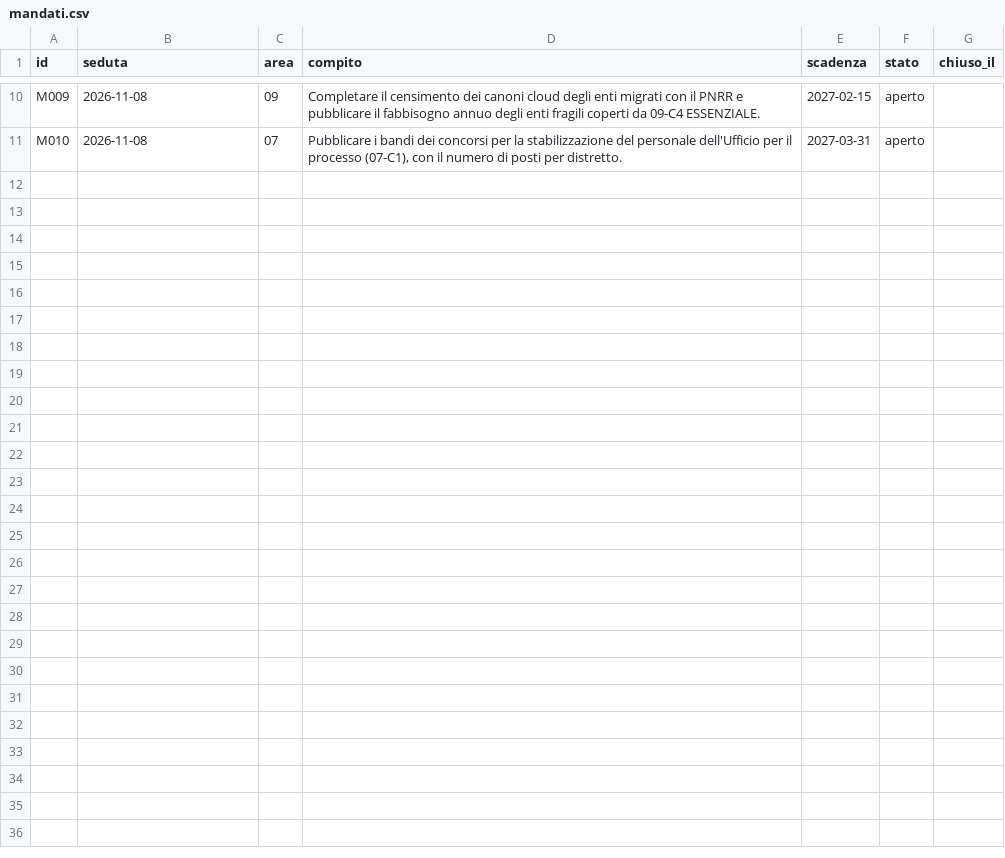
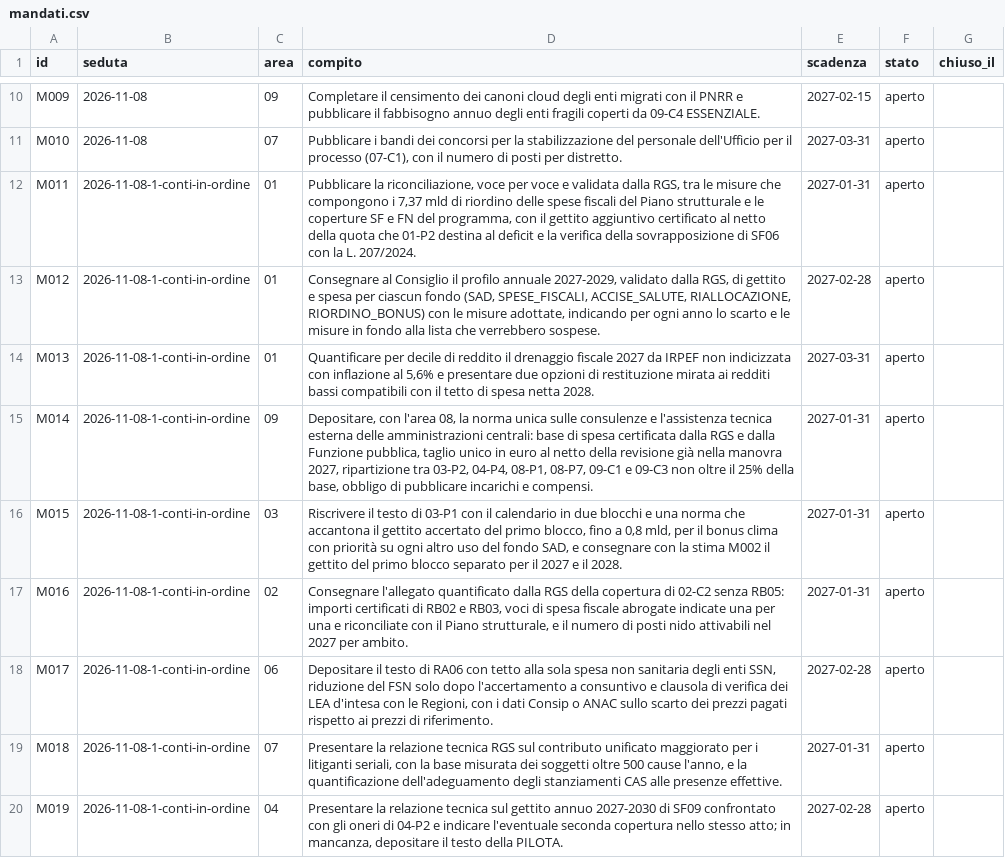
Before and after one commit to FabioDeLuca1977/governai, a CSV file: governo/mandati.csv, drawn as a sheet; only a part is shown, gaps mark what is left out.

```diff
--- a/governo/mandati.csv
+++ b/governo/mandati.csv
@@ -11 +11,10 @@ M009,2026-11-08,09,Completare il censimento dei canoni cloud degli enti migrati
 M010,2026-11-08,07,"Pubblicare i bandi dei concorsi per la stabilizzazione del personale dell'Ufficio per il processo (07-C1), con il numero di posti per distretto.",2027-03-31,aperto,
+M011,2026-11-08-1-conti-in-ordine,01,"Pubblicare la riconciliazione, voce per voce e validata dalla RGS, tra le misure che compongono i 7,37 mld di riordino delle spese fiscali del Piano strutturale e le coperture SF e FN del programma, con il gettito aggiuntivo certificato al netto della quota che 01-P2 destina al deficit e la verifica della sovrapposizione di SF06 con la L. 207/2024.",2027-01-31,aperto,
+M012,2026-11-08-1-conti-in-ordine,01,"Consegnare al Consiglio il profilo annuale 2027-2029, validato dalla RGS, di gettito e spesa per ciascun fondo (SAD, SPESE_FISCALI, ACCISE_SALUTE, RIALLOCAZIONE, RIORDINO_BONUS) con le misure adottate, indicando per ogni anno lo scarto e le misure in fondo alla lista che verrebbero sospese.",2027-02-28,aperto,
+M013,2026-11-08-1-conti-in-ordine,01,"Quantificare per decile di reddito il drenaggio fiscale 2027 da IRPEF non indicizzata con inflazione al 5,6% e presentare due opzioni di restituzione mirata ai redditi bassi compatibili con il tetto di spesa netta 2028.",2027-03-31,aperto,
+M014,2026-11-08-1-conti-in-ordine,09,"Depositare, con l'area 08, la norma unica sulle consulenze e l'assistenza tecnica esterna delle amministrazioni centrali: base di spesa certificata dalla RGS e dalla Funzione pubblica, taglio unico in euro al netto della revisione già nella manovra 2027, ripartizione tra 03-P2, 04-P4, 08-P1, 08-P7, 09-C1 e 09-C3 non oltre il 25% della base, obbligo di pubblicare incarichi e compensi.",2027-01-31,aperto,
+M015,2026-11-08-1-conti-in-ordine,03,"Riscrivere il testo di 03-P1 con il calendario in due blocchi e una norma che accantona il gettito accertato del primo blocco, fino a 0,8 mld, per il bonus clima con priorità su ogni altro uso del fondo SAD, e consegnare con la stima M002 il gettito del primo blocco separato per il 2027 e il 2028.",2027-01-31,aperto,
+M016,2026-11-08-1-conti-in-ordine,02,"Consegnare l'allegato quantificato dalla RGS della copertura di 02-C2 senza RB05: importi certificati di RB02 e RB03, voci di spesa fiscale abrogate indicate una per una e riconciliate con il Piano strutturale, e il numero di posti nido attivabili nel 2027 per ambito.",2027-01-31,aperto,
+M017,2026-11-08-1-conti-in-ordine,06,"Depositare il testo di RA06 con tetto alla sola spesa non sanitaria degli enti SSN, riduzione del FSN solo dopo l'accertamento a consuntivo e clausola di verifica dei LEA d'intesa con le Regioni, con i dati Consip o ANAC sullo scarto dei prezzi pagati rispetto ai prezzi di riferimento.",2027-02-28,aperto,
+M018,2026-11-08-1-conti-in-ordine,07,"Presentare la relazione tecnica RGS sul contributo unificato maggiorato per i litiganti seriali, con la base misurata dei soggetti oltre 500 cause l'anno, e la quantificazione dell'adeguamento degli stanziamenti CAS alle presenze effettive.",2027-01-31,aperto,
+M019,2026-11-08-1-conti-in-ordine,04,"Presentare la relazione tecnica sul gettito annuo 2027-2030 di SF09 confrontato con gli oneri di 04-P2 e indicare l'eventuale seconda copertura nello stesso atto; in mancanza, depositare il testo della PILOTA.",2027-02-28,aperto,
```
Also changed, not shown: governo/credibilita.csv, governo/previsioni.csv, 55 other files.
